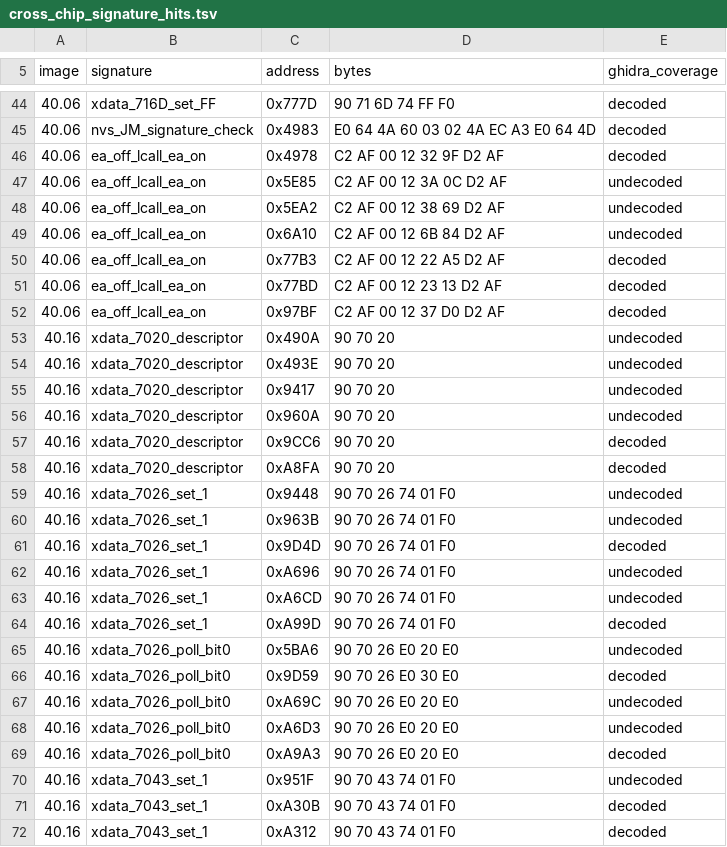
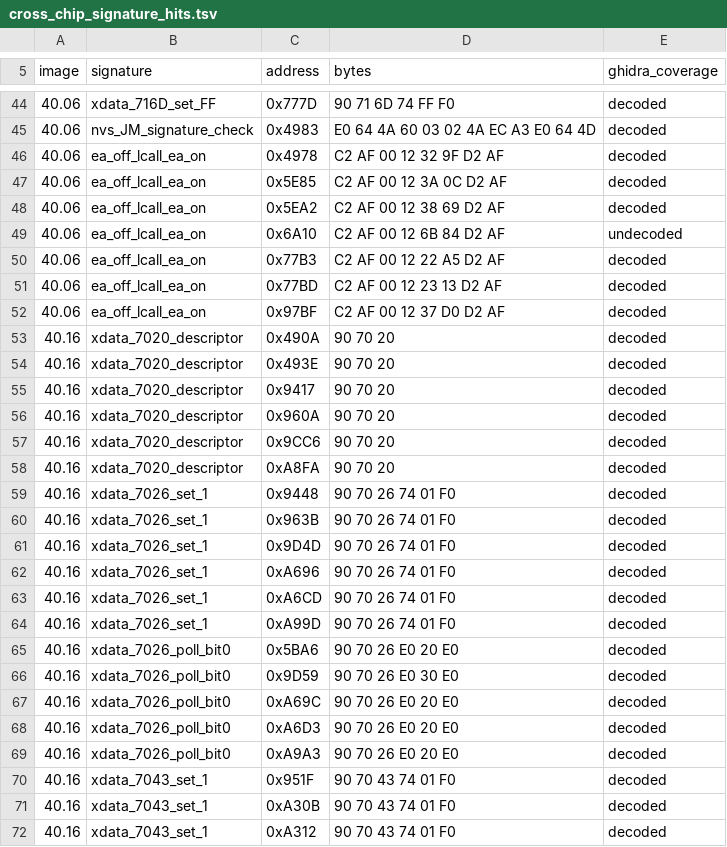
Before and after one commit to awto-au/awto-jms539, a TSV file: re/jms539/cross_chip_signature_hits.tsv, drawn as a sheet; only a part is shown, gaps mark what is left out; the diff covers the shown part only.

```diff
--- a/re/jms539/cross_chip_signature_hits.tsv
+++ b/re/jms539/cross_chip_signature_hits.tsv
@@ -46,4 +46,4 @@ image	signature	address	bytes	ghidra_coverage
 40.06	ea_off_lcall_ea_on	0x4978	C2 AF 00 12 32 9F D2 AF	decoded
-40.06	ea_off_lcall_ea_on	0x5E85	C2 AF 00 12 3A 0C D2 AF	undecoded
-40.06	ea_off_lcall_ea_on	0x5EA2	C2 AF 00 12 38 69 D2 AF	undecoded
+40.06	ea_off_lcall_ea_on	0x5E85	C2 AF 00 12 3A 0C D2 AF	decoded
+40.06	ea_off_lcall_ea_on	0x5EA2	C2 AF 00 12 38 69 D2 AF	decoded
 40.06	ea_off_lcall_ea_on	0x6A10	C2 AF 00 12 6B 84 D2 AF	undecoded
@@ -52,20 +52,20 @@ image	signature	address	bytes	ghidra_coverage
 40.06	ea_off_lcall_ea_on	0x97BF	C2 AF 00 12 37 D0 D2 AF	decoded
-40.16	xdata_7020_descriptor	0x490A	90 70 20	undecoded
-40.16	xdata_7020_descriptor	0x493E	90 70 20	undecoded
-40.16	xdata_7020_descriptor	0x9417	90 70 20	undecoded
-40.16	xdata_7020_descriptor	0x960A	90 70 20	undecoded
+40.16	xdata_7020_descriptor	0x490A	90 70 20	decoded
+40.16	xdata_7020_descriptor	0x493E	90 70 20	decoded
+40.16	xdata_7020_descriptor	0x9417	90 70 20	decoded
+40.16	xdata_7020_descriptor	0x960A	90 70 20	decoded
 40.16	xdata_7020_descriptor	0x9CC6	90 70 20	decoded
 40.16	xdata_7020_descriptor	0xA8FA	90 70 20	decoded
-40.16	xdata_7026_set_1	0x9448	90 70 26 74 01 F0	undecoded
-40.16	xdata_7026_set_1	0x963B	90 70 26 74 01 F0	undecoded
+40.16	xdata_7026_set_1	0x9448	90 70 26 74 01 F0	decoded
+40.16	xdata_7026_set_1	0x963B	90 70 26 74 01 F0	decoded
 40.16	xdata_7026_set_1	0x9D4D	90 70 26 74 01 F0	decoded
-40.16	xdata_7026_set_1	0xA696	90 70 26 74 01 F0	undecoded
-40.16	xdata_7026_set_1	0xA6CD	90 70 26 74 01 F0	undecoded
+40.16	xdata_7026_set_1	0xA696	90 70 26 74 01 F0	decoded
+40.16	xdata_7026_set_1	0xA6CD	90 70 26 74 01 F0	decoded
 40.16	xdata_7026_set_1	0xA99D	90 70 26 74 01 F0	decoded
-40.16	xdata_7026_poll_bit0	0x5BA6	90 70 26 E0 20 E0	undecoded
+40.16	xdata_7026_poll_bit0	0x5BA6	90 70 26 E0 20 E0	decoded
 40.16	xdata_7026_poll_bit0	0x9D59	90 70 26 E0 30 E0	decoded
-40.16	xdata_7026_poll_bit0	0xA69C	90 70 26 E0 20 E0	undecoded
-40.16	xdata_7026_poll_bit0	0xA6D3	90 70 26 E0 20 E0	undecoded
+40.16	xdata_7026_poll_bit0	0xA69C	90 70 26 E0 20 E0	decoded
+40.16	xdata_7026_poll_bit0	0xA6D3	90 70 26 E0 20 E0	decoded
 40.16	xdata_7026_poll_bit0	0xA9A3	90 70 26 E0 20 E0	decoded
-40.16	xdata_7043_set_1	0x951F	90 70 43 74 01 F0	undecoded
+40.16	xdata_7043_set_1	0x951F	90 70 43 74 01 F0	decoded
 40.16	xdata_7043_set_1	0xA30B	90 70 43 74 01 F0	decoded
```
Also changed, not shown: 26 edited cells elsewhere in this file, re/jms539/cross_chip_signatures.tsv, re/jms539/ghidra_names_40.06.tsv, 14 other files.
